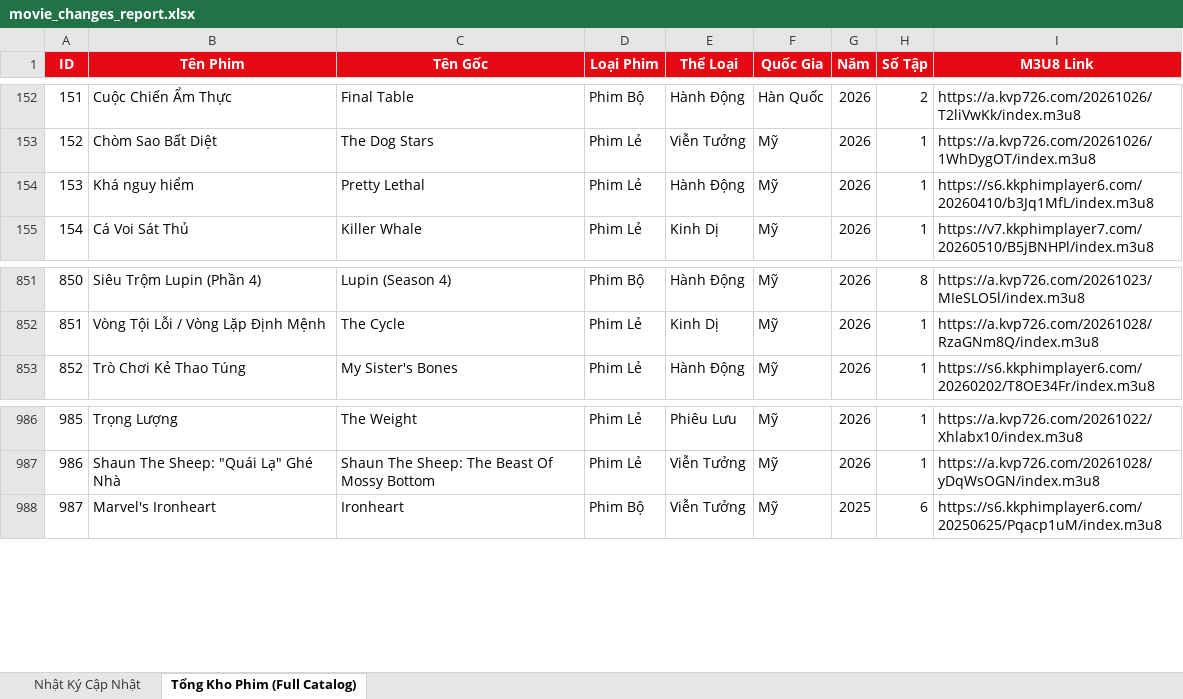
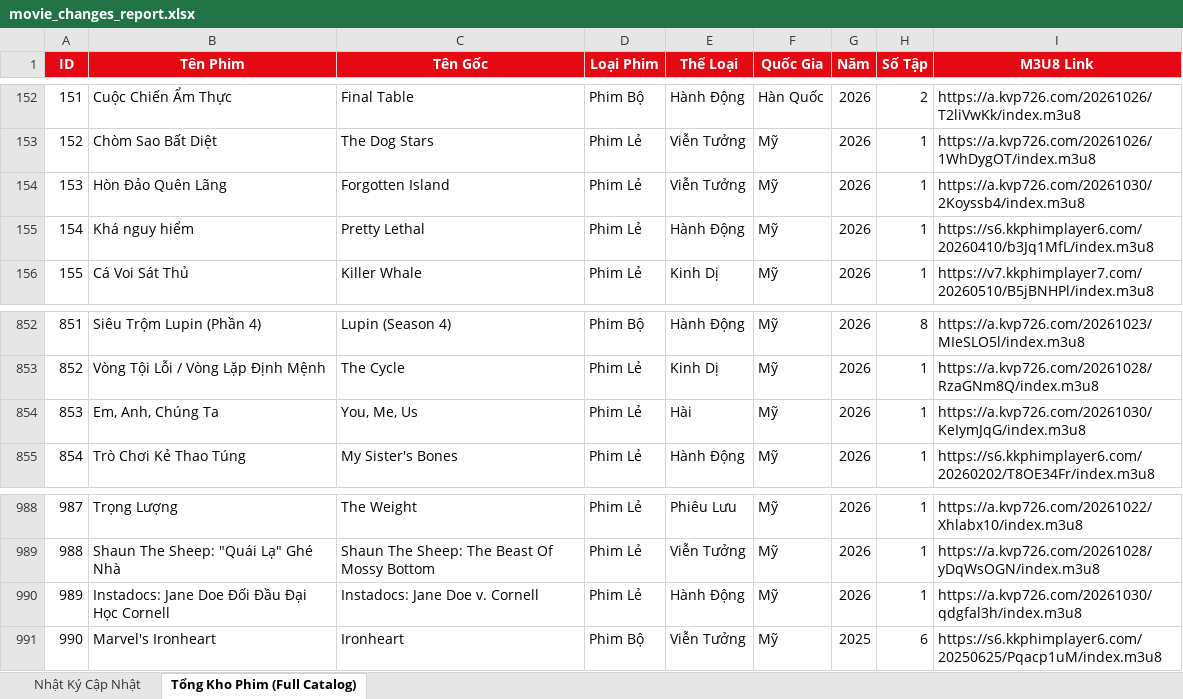
Before and after one commit to exorcisthb/Phim, an Excel workbook: movie_changes_report.xlsx, sheet Tổng Kho Phim (Full Catalog), drawn as a sheet; only a part is shown, gaps mark what is left out; values as stored, in another font and other column widths than the file's, no borders; addresses are those after the commit; the diff names each change by its address in the sheet, - before the commit and + after, or states it on an @@ line.

```diff
--- a/movie_changes_report.xlsx (sheet Tổng Kho Phim (Full Catalog))
+++ b/movie_changes_report.xlsx (sheet Tổng Kho Phim (Full Catalog))
+row 154: 153 | Hòn Đảo Quên Lãng | Forgotten Island | Phim Lẻ | Viễn Tưởng | Mỹ | 2026 | 1 | https://a.kvp726.com/20261030/2Koyssb4/index.m3u8
@@ column A (ID) renumbered from row 155 down @@
+row 854: 853 | Em, Anh, Chúng Ta | You, Me, Us | Phim Lẻ | Hài | Mỹ | 2026 | 1 | https://a.kvp726.com/20261030/KeIymJqG/index.m3u8
+row 990: 989 | Instadocs: Jane Doe Đối Đầu Đại Học Cornell | Instadocs: Jane Doe v. Cornell | Phim Lẻ | Hành Động | Mỹ | 2026 | 1 | https://a.kvp726.com/20261030/qdgfal3h/index.m3u8
```
Also changed, not shown: sheet Nhật Ký Cập Nhật, 2 other files.
